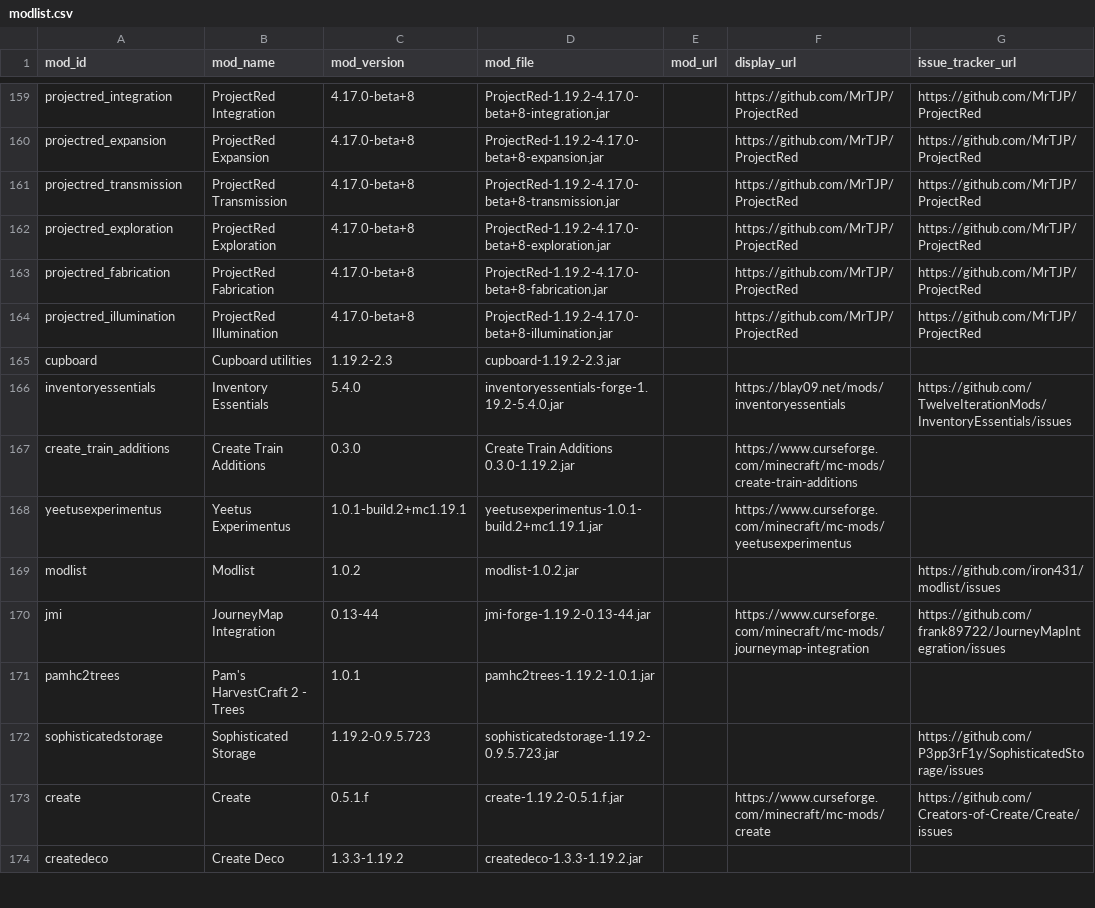
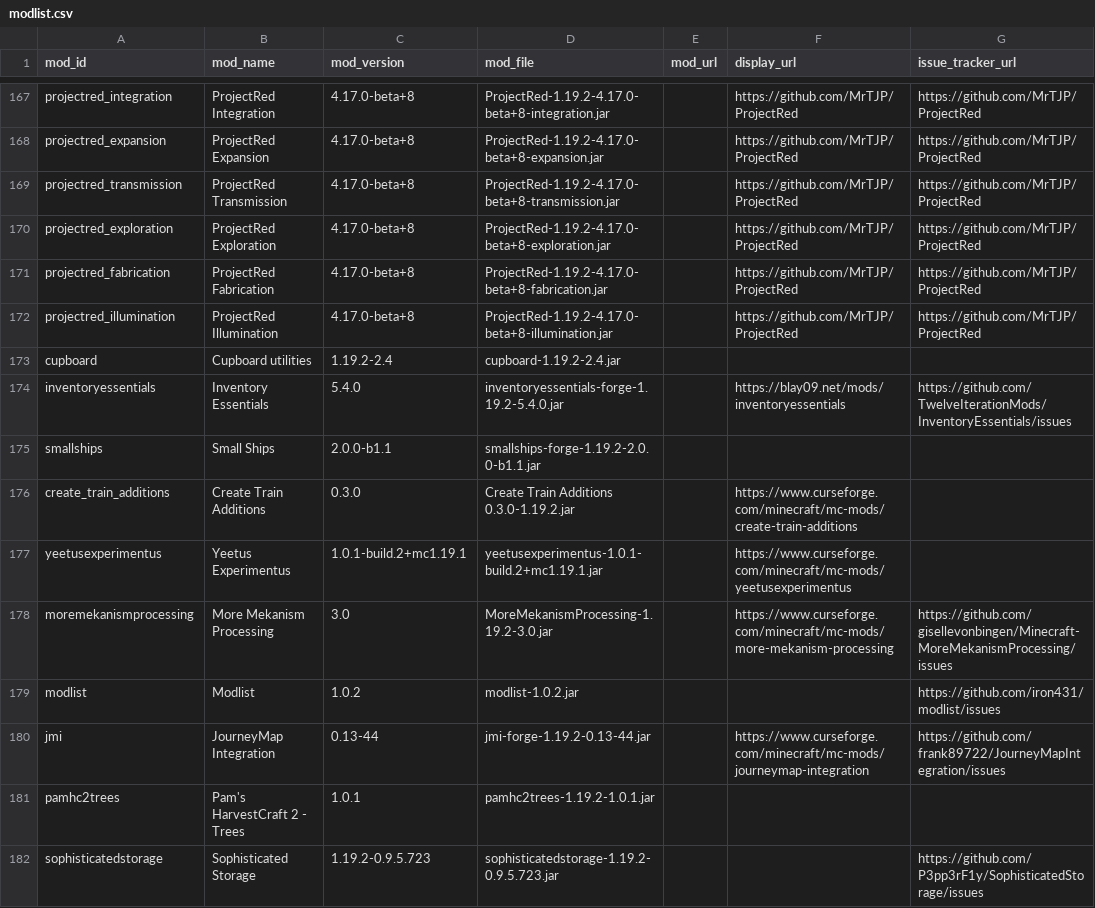
Before and after one commit to JoshBoshGames/SnakePit-Server-Pack, a CSV file: modlist.csv, drawn as a sheet; only a part is shown, gaps mark what is left out; the shorter side is filled out with more unchanged rows; addresses are those after the commit; the diff covers the shown part only; the diff names each change by its address in the sheet, - before the commit and + after, or states it on an @@ line.

Commit message:
Add files via upload

```diff
--- a/modlist.csv
+++ b/modlist.csv
-C173 (mod_version): 1.19.2-2.3
+C173 (mod_version): 1.19.2-2.4
-D173 (mod_file): cupboard-1.19.2-2.3.jar
+D173 (mod_file): cupboard-1.19.2-2.4.jar
+row 175: smallships | Small Ships | 2.0.0-b1.1 | smallships-forge-1.19.2-2.0.0-b1.1.jar
+row 178: moremekanismprocessing | More Mekanism Processing | 3.0 | MoreMekanismProcessing-1.19.2-3.0.jar |  | https://www.curseforge.com/minecraft/mc-mods/more-mekanism-processing | https://github.com/gisellevonbingen/Minecraft-MoreMekanismProcessing/issues
```
Also changed, not shown: 14 added rows, 1 removed row and 3 edited cells elsewhere in this file.
